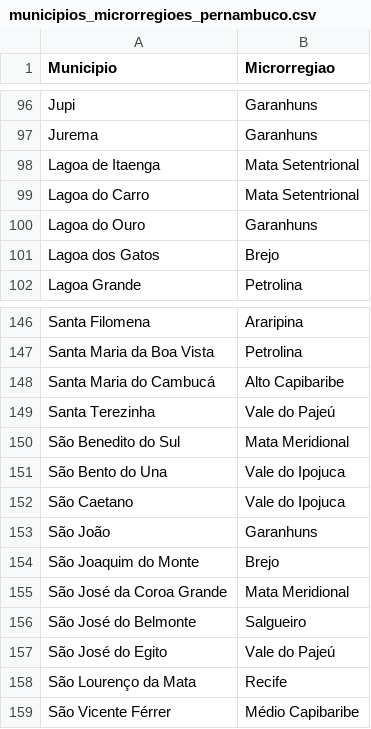
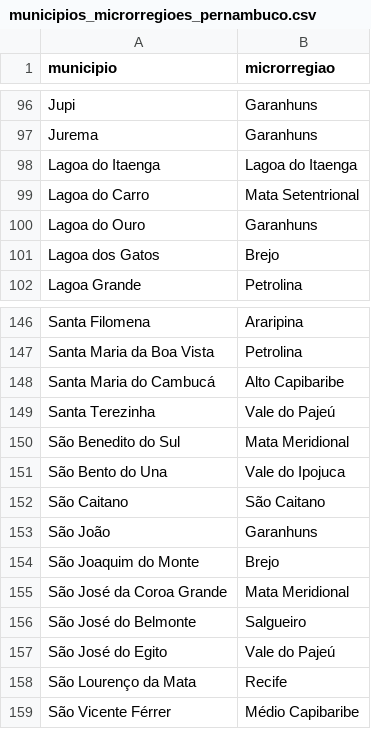
Before and after one commit to if1015-datascience-ufpe/2017-2-projeto-lbs4-eebls-ktcn, a CSV file: data/microrregioes/municipios_microrregioes_pernambuco.csv, drawn as a sheet; only a part is shown, gaps mark what is left out; removed rows and columns are numbered as before the commit, all else as after; the diff names each change by its address in the sheet, - before the commit and + after, or states it on an @@ line.

```diff
--- a/data/microrregioes/municipios_microrregioes_pernambuco.csv
+++ b/data/microrregioes/municipios_microrregioes_pernambuco.csv
-A1: Municipio
+A1: municipio
-B1: Microrregiao
+B1: microrregiao
-row 98: Lagoa de Itaenga | Mata Setentrional
+row 98: Lagoa do Itaenga | Lagoa do Itaenga
-row 152: São Caetano | Vale do Ipojuca
+row 152: São Caitano | São Caitano
```
Also changed, not shown: data/agressoes_arma_de_fogo.csv, data/censo_2000_pe/csv/edu_alunos_por_serie.csv, 4 other files.
